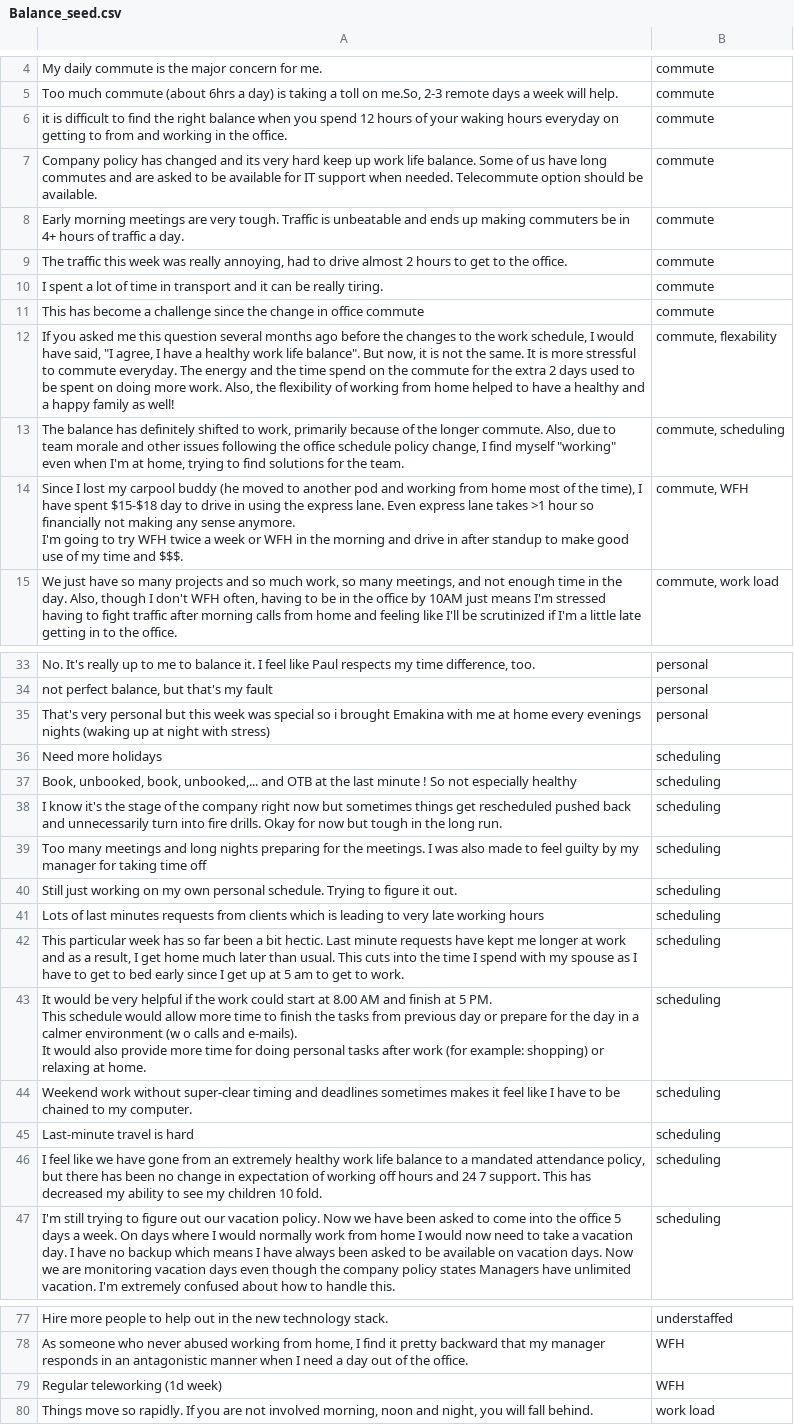
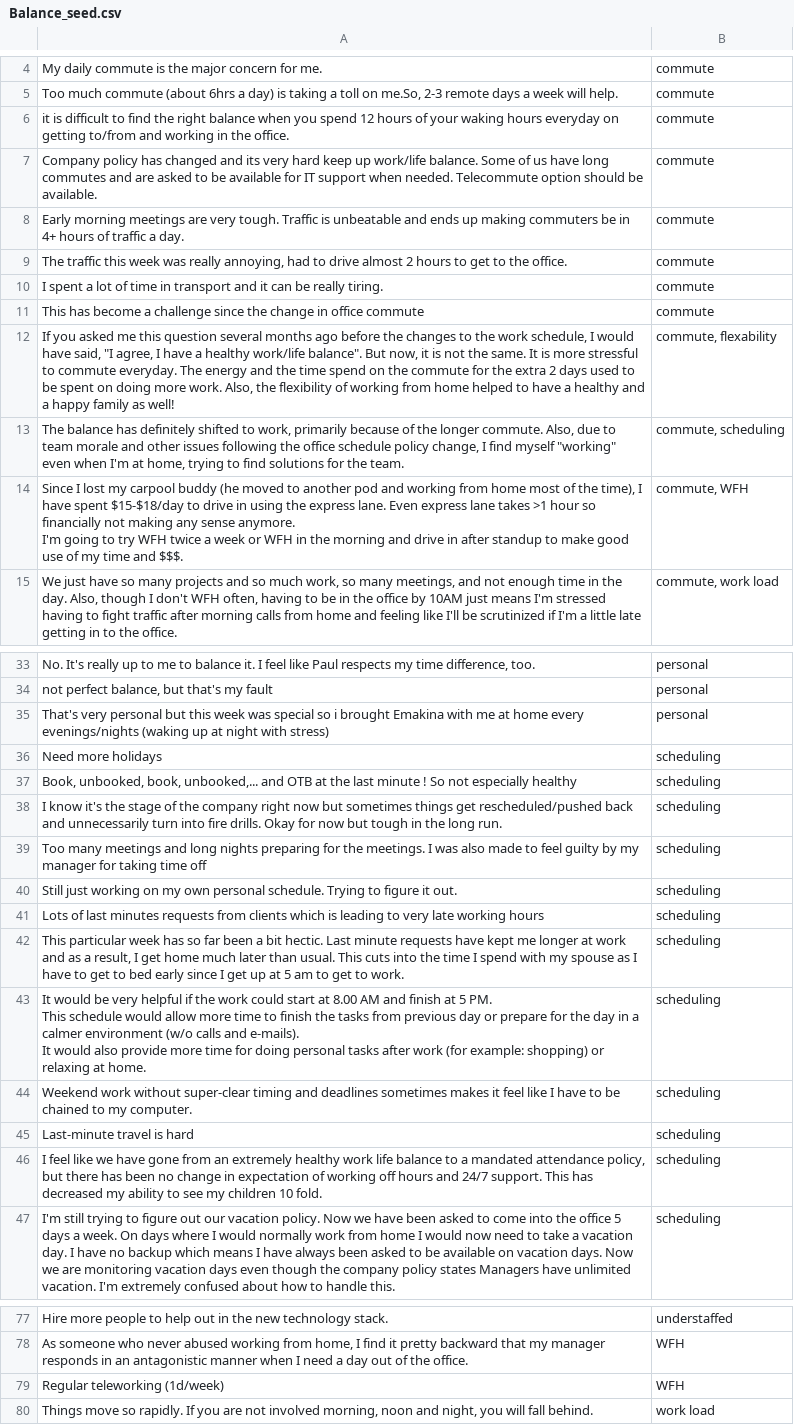
Before and after one commit to johnw335/Comment_Classification, a CSV file: lib/seeds/Balance_seed.csv, drawn as a sheet; only a part is shown, gaps mark what is left out; the diff covers the shown part only; the diff names each change by its address in the sheet, - before the commit and + after, or states it on an @@ line.

```diff
--- a/lib/seeds/Balance_seed.csv
+++ b/lib/seeds/Balance_seed.csv
-A6: …on getting to from and working…
+A6: …on getting to/from and working…
-A7: …keep up work life balance. Some…
+A7: …keep up work/life balance. Some…
-A12: …a healthy work life balance". But…
+A12: …a healthy work/life balance". But…
-A14: …have spent $15-$18 day to drive…
+A14: …have spent $15-$18/day to drive…
-A35: …home every evenings nights (waking up…
+A35: …home every evenings/nights (waking up…
-A38: …things get rescheduled pushed back and…
+A38: …things get rescheduled/pushed back and…
-A43: …calmer environment (w o calls and…
+A43: …calmer environment (w/o calls and…
-A46: …hours and 24 7 support. This…
+A46: …hours and 24/7 support. This…
-A79: Regular teleworking (1d week)
+A79: Regular teleworking (1d/week)
```
Also changed, not shown: 3 edited cells elsewhere in this file, 6 other files.
